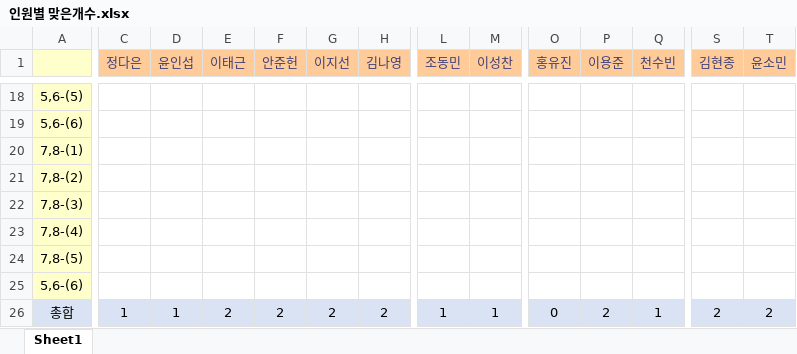
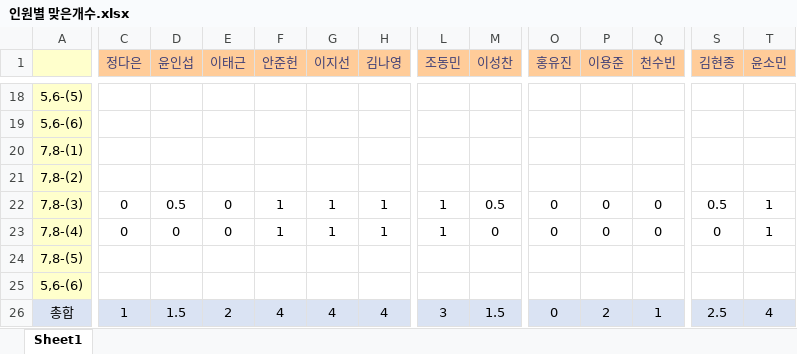
Before and after one commit to SeongGeunLee/DeepLearningStudy, an Excel workbook: PPT data/2 week/정답제출/인원별 맞은개수.xlsx, sheet Sheet1, drawn as a sheet; only a part is shown, gaps mark what is left out; values as stored, in another font and other column widths than the file's, no borders; the diff covers the shown part only; the diff names each change by its address in the sheet, - before the commit and + after, or states it on an @@ line.

Commit message:
check

```diff
--- a/PPT data/2 week/정답제출/인원별 맞은개수.xlsx (sheet Sheet1)
+++ b/PPT data/2 week/정답제출/인원별 맞은개수.xlsx (sheet Sheet1)
-C22:C23 (정다은): (empty)
+C22:C23 (정다은): 0
-D22 (윤인섭): (empty)
+D22 (윤인섭): 0.5
-E22:E23 (이태근): (empty)
+E22:E23 (이태근): 0
-F22:F23 (안준헌): (empty)
+F22:F23 (안준헌): 1
-G22:G23 (이지선): (empty)
+G22:G23 (이지선): 1
-H22:H23 (김나영): (empty)
+H22:H23 (김나영): 1
-L22:L23 (조동민): (empty)
+L22:L23 (조동민): 1
-M22 (이성찬): (empty)
+M22 (이성찬): 0.5
-O22:O23 (홍유진): (empty)
+O22:O23 (홍유진): 0
-P22:P23 (이용준): (empty)
+P22:P23 (이용준): 0
-Q22:Q23 (천수빈): (empty)
+Q22:Q23 (천수빈): 0
-S22 (김현종): (empty)
+S22 (김현종): 0.5
-T22:T23 (윤소민): (empty)
+T22:T23 (윤소민): 1
-D23 (윤인섭): (empty)
+D23 (윤인섭): 0
-M23 (이성찬): (empty)
+M23 (이성찬): 0
-S23 (김현종): (empty)
+S23 (김현종): 0
-D26 (윤인섭): 1
+D26 (윤인섭): 1.5
-F26 (안준헌): 2
+F26 (안준헌): 4
-G26 (이지선): 2
+G26 (이지선): 4
-H26 (김나영): 2
+H26 (김나영): 4
-L26 (조동민): 1
+L26 (조동민): 3
-M26 (이성찬): 1
+M26 (이성찬): 1.5
-S26 (김현종): 2
+S26 (김현종): 2.5
-T26 (윤소민): 2
+T26 (윤소민): 4
```
Also changed, not shown: 2 edited cells elsewhere in this sheet.
